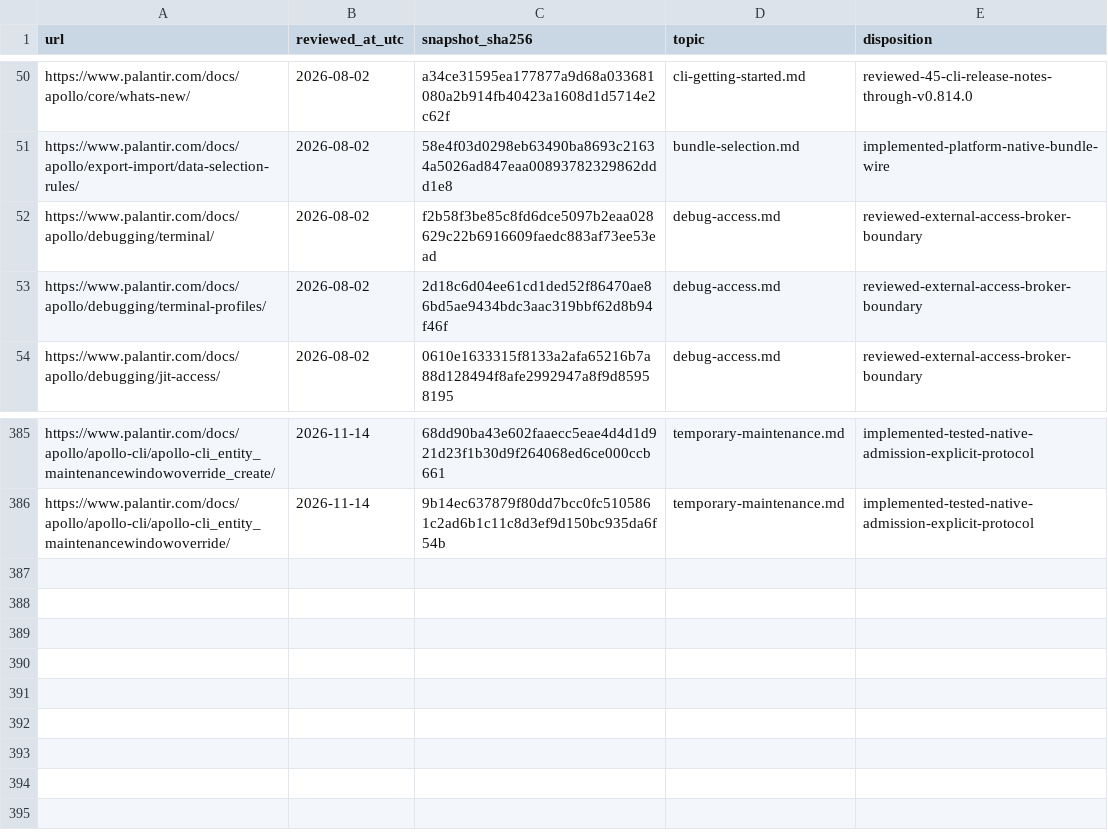
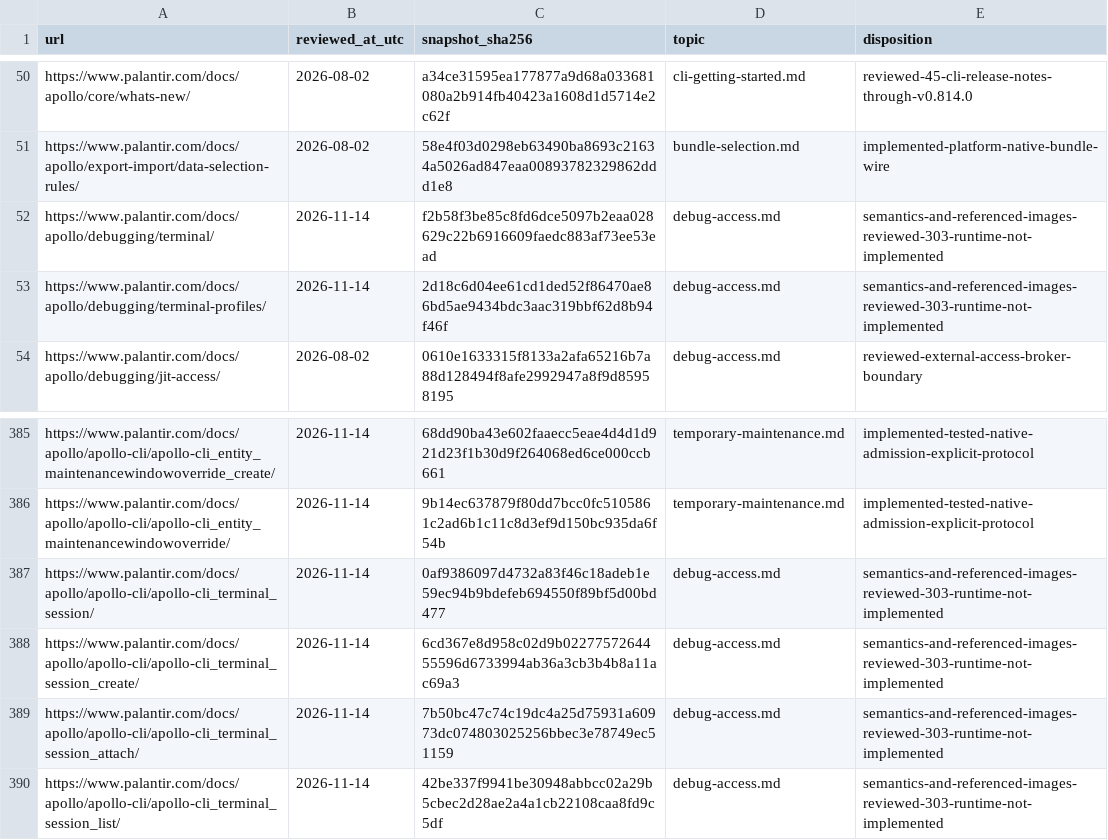
Before and after one commit to jonathanagustin/conduit, a TSV file: docs/reference-platform/reference/review-ledger.tsv, drawn as a sheet; only a part is shown, gaps mark what is left out.

Commit message:
docs(terminals): record broker boundary and pinned session contract
Record the maintainer-directed H30 reversal, bounded public session semantics, profile requirements and inspected image evidence. Keep terminal runtime coverage explicitly unavailable pending implementation. Related to #303.

```diff
--- a/docs/reference-platform/reference/review-ledger.tsv
+++ b/docs/reference-platform/reference/review-ledger.tsv
@@ -51,4 +51,4 @@ https://www.palantir.com/docs/apollo/core/whats-new/	2026-08-02	a34ce31595ea1778
 https://www.palantir.com/docs/apollo/export-import/data-selection-rules/	2026-08-02	58e4f03d0298eb63490ba8693c21634a5026ad847eaa00893782329862ddd1e8	bundle-selection.md	implemented-platform-native-bundle-wire
-https://www.palantir.com/docs/apollo/debugging/terminal/	2026-08-02	f2b58f3be85c8fd6dce5097b2eaa028629c22b6916609faedc883af73ee53ead	debug-access.md	reviewed-external-access-broker-boundary
-https://www.palantir.com/docs/apollo/debugging/terminal-profiles/	2026-08-02	2d18c6d04ee61cd1ded52f86470ae86bd5ae9434bdc3aac319bbf62d8b94f46f	debug-access.md	reviewed-external-access-broker-boundary
+https://www.palantir.com/docs/apollo/debugging/terminal/	2026-11-14	f2b58f3be85c8fd6dce5097b2eaa028629c22b6916609faedc883af73ee53ead	debug-access.md	semantics-and-referenced-images-reviewed-303-runtime-not-implemented
+https://www.palantir.com/docs/apollo/debugging/terminal-profiles/	2026-11-14	2d18c6d04ee61cd1ded52f86470ae86bd5ae9434bdc3aac319bbf62d8b94f46f	debug-access.md	semantics-and-referenced-images-reviewed-303-runtime-not-implemented
 https://www.palantir.com/docs/apollo/debugging/jit-access/	2026-08-02	0610e1633315f8133a2afa65216b7a88d128494f8afe2992947a8f9d85958195	debug-access.md	reviewed-external-access-broker-boundary
@@ -386 +386,5 @@ https://www.palantir.com/docs/apollo/apollo-cli/apollo-cli_entity_maintenancewin
 https://www.palantir.com/docs/apollo/apollo-cli/apollo-cli_entity_maintenancewindowoverride/	2026-11-14	9b14ec637879f80dd7bcc0fc5105861c2ad6b1c11c8d3ef9d150bc935da6f54b	temporary-maintenance.md	implemented-tested-native-admission-explicit-protocol
+https://www.palantir.com/docs/apollo/apollo-cli/apollo-cli_terminal_session/	2026-11-14	0af9386097d4732a83f46c18adeb1e59ec94b9bdefeb694550f89bf5d00bd477	debug-access.md	semantics-and-referenced-images-reviewed-303-runtime-not-implemented
+https://www.palantir.com/docs/apollo/apollo-cli/apollo-cli_terminal_session_create/	2026-11-14	6cd367e8d958c02d9b0227757264455596d6733994ab36a3cb3b4b8a11ac69a3	debug-access.md	semantics-and-referenced-images-reviewed-303-runtime-not-implemented
+https://www.palantir.com/docs/apollo/apollo-cli/apollo-cli_terminal_session_attach/	2026-11-14	7b50bc47c74c19dc4a25d75931a60973dc074803025256bbec3e78749ec51159	debug-access.md	semantics-and-referenced-images-reviewed-303-runtime-not-implemented
+https://www.palantir.com/docs/apollo/apollo-cli/apollo-cli_terminal_session_list/	2026-11-14	42be337f9941be30948abbcc02a29b5cbec2d28ae2a4a1cb22108caa8fd9c5df	debug-access.md	semantics-and-referenced-images-reviewed-303-runtime-not-implemented
```
Also changed, not shown: 3 other files.
